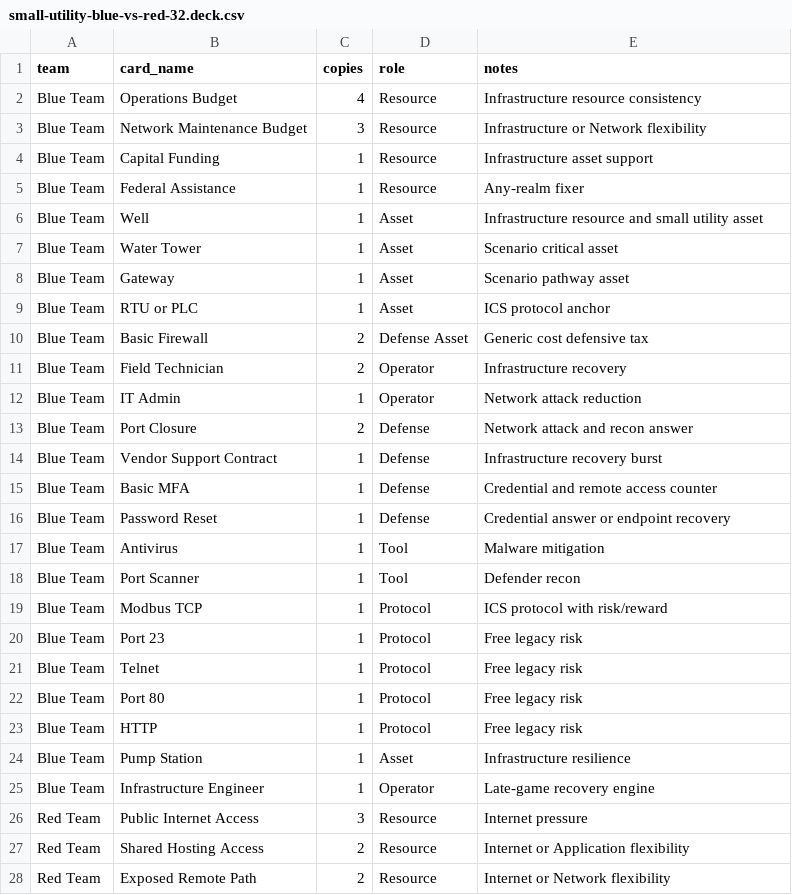
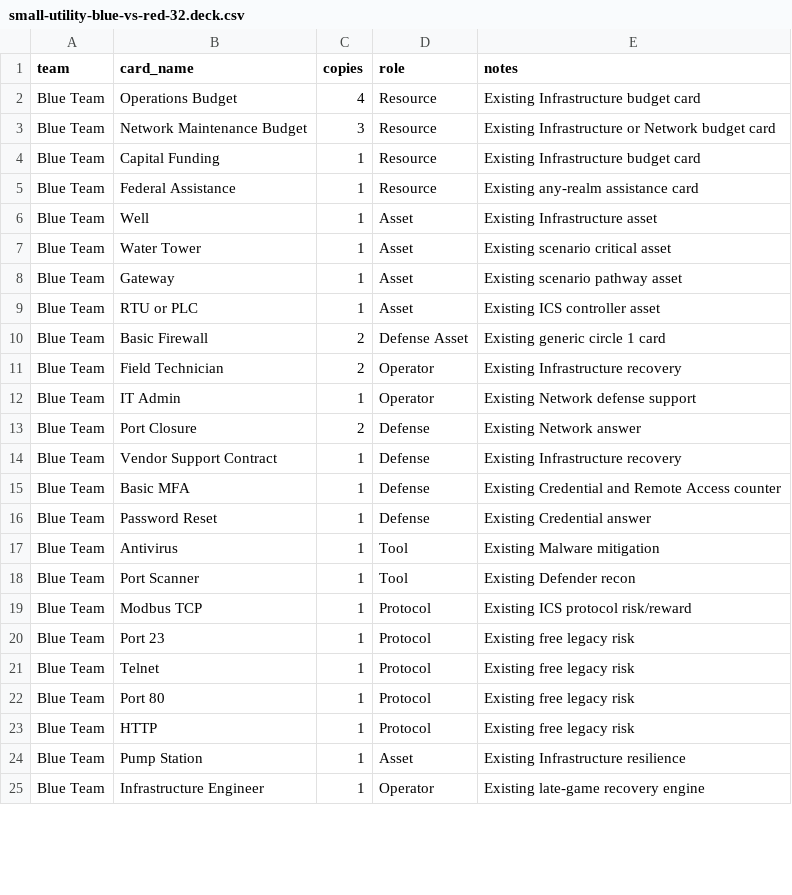
Before and after one commit to cruxN3T/Cyber-Realm, a CSV file: data/editions/ICS-WATER/small-utility-blue-vs-red-32.deck.csv, drawn as a sheet; only a part is shown; the diff covers the shown part only.

Commit message:
Use existing-card-only 32-card starter decklist

```diff
--- a/data/editions/ICS-WATER/small-utility-blue-vs-red-32.deck.csv
+++ b/data/editions/ICS-WATER/small-utility-blue-vs-red-32.deck.csv
@@ -1,28 +1,25 @@
 team,card_name,copies,role,notes
-Blue Team,Operations Budget,4,Resource,Infrastructure resource consistency
-Blue Team,Network Maintenance Budget,3,Resource,Infrastructure or Network flexibility
-Blue Team,Capital Funding,1,Resource,Infrastructure asset support
-Blue Team,Federal Assistance,1,Resource,Any-realm fixer
-Blue Team,Well,1,Asset,Infrastructure resource and small utility asset
-Blue Team,Water Tower,1,Asset,Scenario critical asset
-Blue Team,Gateway,1,Asset,Scenario pathway asset
-Blue Team,RTU or PLC,1,Asset,ICS protocol anchor
-Blue Team,Basic Firewall,2,Defense Asset,Generic cost defensive tax
-Blue Team,Field Technician,2,Operator,Infrastructure recovery
-Blue Team,IT Admin,1,Operator,Network attack reduction
-Blue Team,Port Closure,2,Defense,Network attack and recon answer
-Blue Team,Vendor Support Contract,1,Defense,Infrastructure recovery burst
-Blue Team,Basic MFA,1,Defense,Credential and remote access counter
-Blue Team,Password Reset,1,Defense,Credential answer or endpoint recovery
-Blue Team,Antivirus,1,Tool,Malware mitigation
-Blue Team,Port Scanner,1,Tool,Defender recon
-Blue Team,Modbus TCP,1,Protocol,ICS protocol with risk/reward
-Blue Team,Port 23,1,Protocol,Free legacy risk
-Blue Team,Telnet,1,Protocol,Free legacy risk
-Blue Team,Port 80,1,Protocol,Free legacy risk
-Blue Team,HTTP,1,Protocol,Free legacy risk
-Blue Team,Pump Station,1,Asset,Infrastructure resilience
-Blue Team,Infrastructure Engineer,1,Operator,Late-game recovery engine
-Red Team,Public Internet Access,3,Resource,Internet pressure
-Red Team,Shared Hosting Access,2,Resource,Internet or Application flexibility
-Red Team,Exposed Remote Path,2,Resource,Internet or Network flexibility
+Blue Team,Operations Budget,4,Resource,Existing Infrastructure budget card
+Blue Team,Network Maintenance Budget,3,Resource,Existing Infrastructure or Network budget card
+Blue Team,Capital Funding,1,Resource,Existing Infrastructure budget card
+Blue Team,Federal Assistance,1,Resource,Existing any-realm assistance card
+Blue Team,Well,1,Asset,Existing Infrastructure asset
+Blue Team,Water Tower,1,Asset,Existing scenario critical asset
+Blue Team,Gateway,1,Asset,Existing scenario pathway asset
+Blue Team,RTU or PLC,1,Asset,Existing ICS controller asset
+Blue Team,Basic Firewall,2,Defense Asset,Existing generic circle 1 card
+Blue Team,Field Technician,2,Operator,Existing Infrastructure recovery
+Blue Team,IT Admin,1,Operator,Existing Network defense support
+Blue Team,Port Closure,2,Defense,Existing Network answer
+Blue Team,Vendor Support Contract,1,Defense,Existing Infrastructure recovery
+Blue Team,Basic MFA,1,Defense,Existing Credential and Remote Access counter
+Blue Team,Password Reset,1,Defense,Existing Credential answer
+Blue Team,Antivirus,1,Tool,Existing Malware mitigation
+Blue Team,Port Scanner,1,Tool,Existing Defender recon
+Blue Team,Modbus TCP,1,Protocol,Existing ICS protocol risk/reward
+Blue Team,Port 23,1,Protocol,Existing free legacy risk
+Blue Team,Telnet,1,Protocol,Existing free legacy risk
+Blue Team,Port 80,1,Protocol,Existing free legacy risk
+Blue Team,HTTP,1,Protocol,Existing free legacy risk
+Blue Team,Pump Station,1,Asset,Existing Infrastructure resilience
+Blue Team,Infrastructure Engineer,1,Operator,Existing late-game recovery engine
```
Also changed, not shown: 3 added rows, 5 removed rows and 25 edited cells elsewhere in this file.
